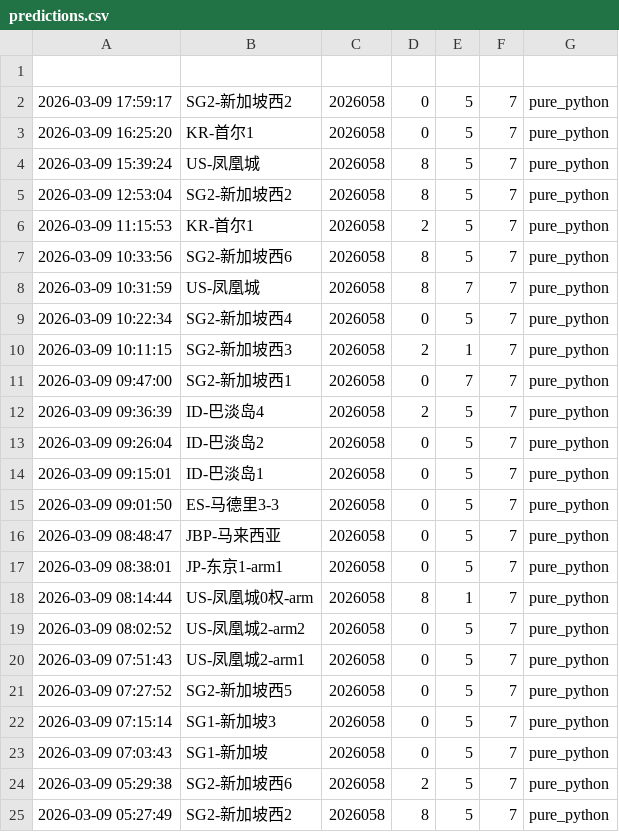
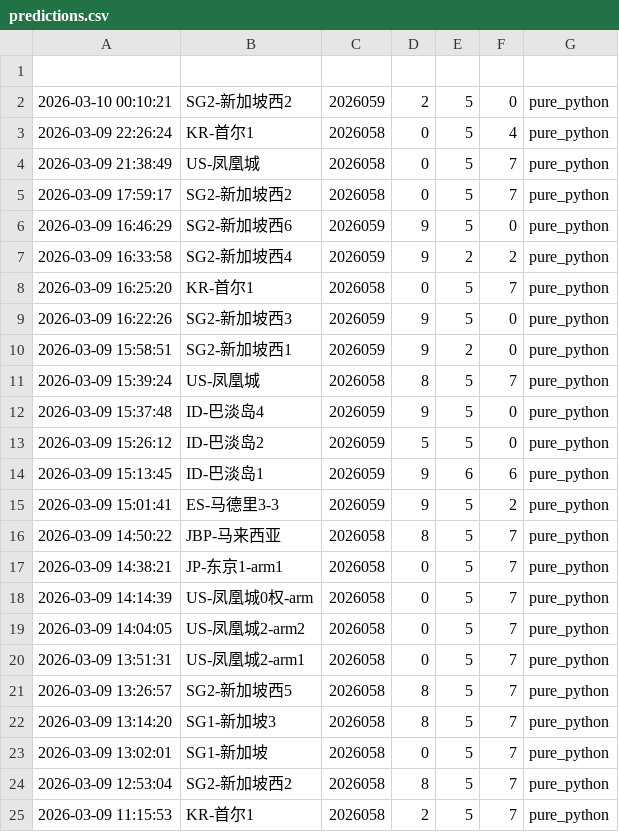
Before and after one commit to suwei8/oci-keepalive-tunnel, a CSV file: predictions/predictions.csv, drawn as a sheet; only a part is shown; the shorter side is filled out with more unchanged rows; the diff names each change by its address in the sheet, - before the commit and + after, or states it on an @@ line.

```diff
--- a/predictions/predictions.csv
+++ b/predictions/predictions.csv
+row 2: 2026-03-10 00:10:21 | SG2-新加坡西2 | 2026059 | 2 | 5 | 0 | pure_python
+row 3: 2026-03-09 22:26:24 | KR-首尔1 | 2026058 | 0 | 5 | 4 | pure_python
+row 4: 2026-03-09 21:38:49 | US-凤凰城 | 2026058 | 0 | 5 | 7 | pure_python
+row 6: 2026-03-09 16:46:29 | SG2-新加坡西6 | 2026059 | 9 | 5 | 0 | pure_python
+row 7: 2026-03-09 16:33:58 | SG2-新加坡西4 | 2026059 | 9 | 2 | 2 | pure_python
+row 9: 2026-03-09 16:22:26 | SG2-新加坡西3 | 2026059 | 9 | 5 | 0 | pure_python
+row 10: 2026-03-09 15:58:51 | SG2-新加坡西1 | 2026059 | 9 | 2 | 0 | pure_python
+row 12: 2026-03-09 15:37:48 | ID-巴淡岛4 | 2026059 | 9 | 5 | 0 | pure_python
+row 13: 2026-03-09 15:26:12 | ID-巴淡岛2 | 2026059 | 5 | 5 | 0 | pure_python
+row 14: 2026-03-09 15:13:45 | ID-巴淡岛1 | 2026059 | 9 | 6 | 6 | pure_python
+row 15: 2026-03-09 15:01:41 | ES-马德里3-3 | 2026059 | 9 | 5 | 2 | pure_python
+row 16: 2026-03-09 14:50:22 | JBP-马来西亚 | 2026058 | 8 | 5 | 7 | pure_python
+row 17: 2026-03-09 14:38:21 | JP-东京1-arm1 | 2026058 | 0 | 5 | 7 | pure_python
+row 18: 2026-03-09 14:14:39 | US-凤凰城0权-arm | 2026058 | 0 | 5 | 7 | pure_python
+row 19: 2026-03-09 14:04:05 | US-凤凰城2-arm2 | 2026058 | 0 | 5 | 7 | pure_python
+row 20: 2026-03-09 13:51:31 | US-凤凰城2-arm1 | 2026058 | 0 | 5 | 7 | pure_python
+row 21: 2026-03-09 13:26:57 | SG2-新加坡西5 | 2026058 | 8 | 5 | 7 | pure_python
+row 22: 2026-03-09 13:14:20 | SG1-新加坡3 | 2026058 | 8 | 5 | 7 | pure_python
+row 23: 2026-03-09 13:02:01 | SG1-新加坡 | 2026058 | 0 | 5 | 7 | pure_python
```
